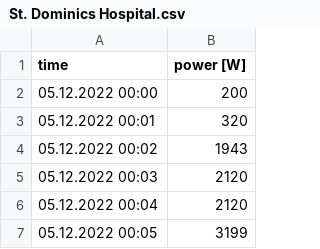
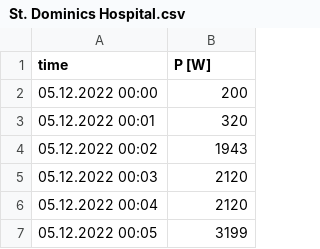
Before and after one commit to pdb-94/miguel, a CSV file: data/load/St. Dominics Hospital.csv, drawn as a sheet; only a part is shown.

```diff
--- a/data/load/St. Dominics Hospital.csv
+++ b/data/load/St. Dominics Hospital.csv
@@ -1,2 +1,2 @@
-time;power [W]
+time;P [W]
 05.12.2022 00:00;200
```
Also changed, not shown: 12 other files.
